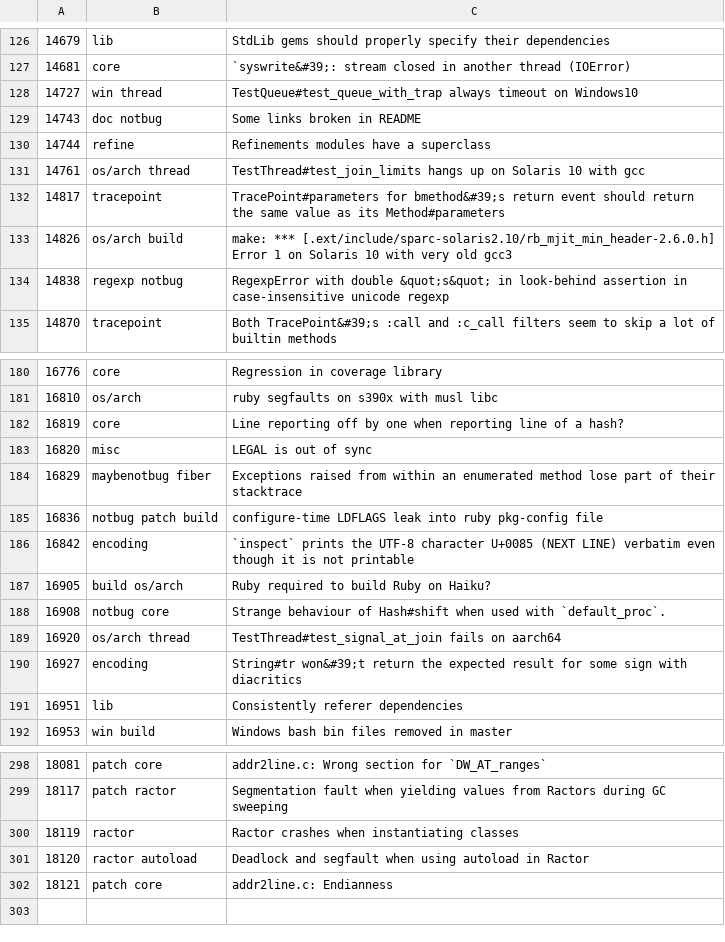
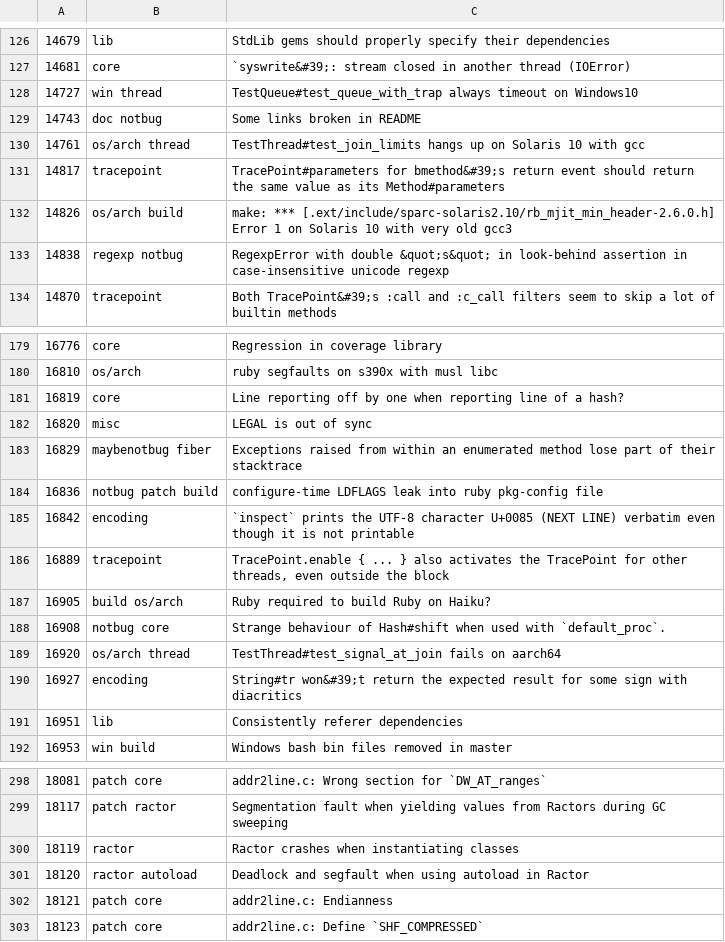
Before and after one commit to lupetyman/tagged-ruby-bugs, a CSV file: ruby-bugs.csv, drawn as a sheet; only a part is shown, gaps mark what is left out.

Commit message:
Update Ruby bugs

```diff
--- a/ruby-bugs.csv
+++ b/ruby-bugs.csv
@@ -129,3 +129,2 @@
 14743,doc notbug,Some links broken in README
-14744,refine,Refinements modules have a superclass
 14761,os/arch thread,TestThread#test_join_limits hangs up on Solaris 10 with gcc
@@ -186,2 +185,3 @@
 16842,encoding,`inspect` prints the UTF-8 character U+0085 (NEXT LINE) verbatim even though it is not printable
+16889,tracepoint,"TracePoint.enable { ... } also activates the TracePoint for other threads, even outside the block"
 16905,build os/arch,Ruby required to build Ruby on Haiku?
@@ -302 +302,2 @@
 18121,patch core,addr2line.c: Endianness
+18123,patch core,addr2line.c: Define `SHF_COMPRESSED`
```
